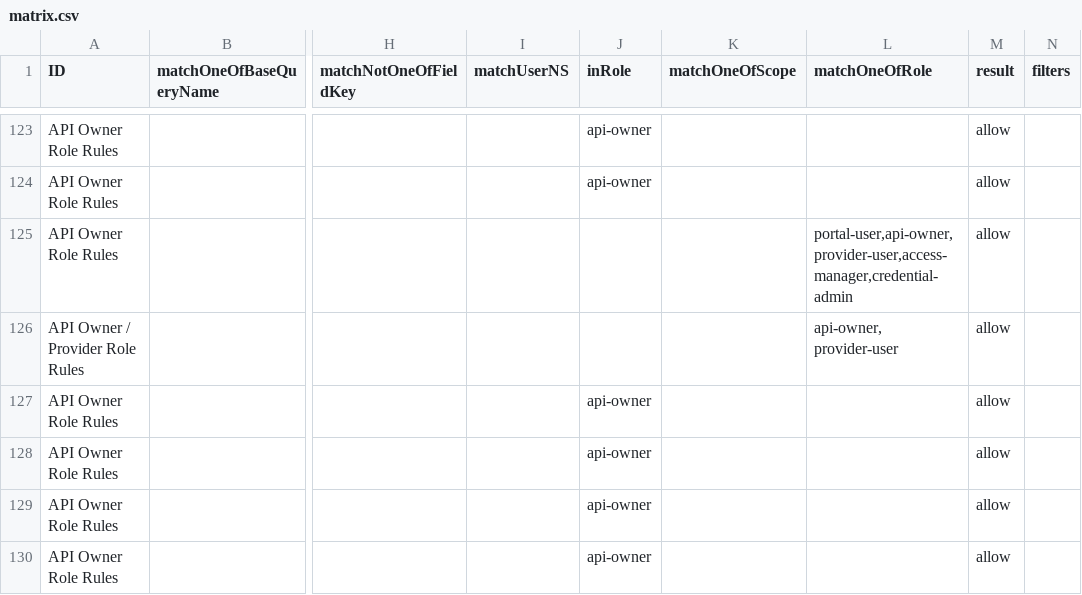
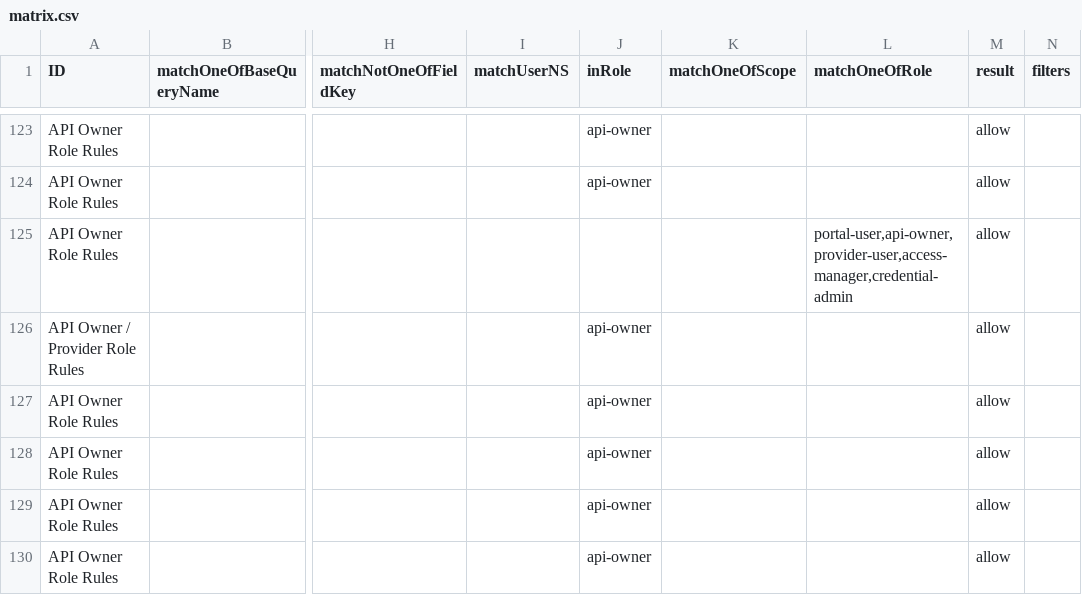
Before and after one commit to bcgov/api-services-portal, a CSV file: src/authz/matrix.csv, drawn as a sheet; only a part is shown, gaps mark what is left out; the diff names each change by its address in the sheet, - before the commit and + after, or states it on an @@ line.

```diff
--- a/src/authz/matrix.csv
+++ b/src/authz/matrix.csv
-J126 (inRole): (empty)
+J126 (inRole): api-owner
-L126 (matchOneOfRole): api-owner, provider-user
+L126 (matchOneOfRole): (empty)
```
Also changed, not shown: 15 other files.
